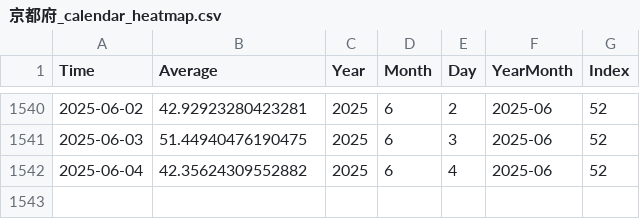
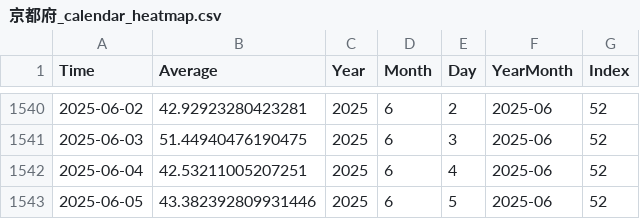
Before and after one commit to NRFormer/NRFormer.github.io, a CSV file: json/data_calender_heatmap/京都府_calendar_heatmap.csv, drawn as a sheet; only a part is shown, gaps mark what is left out.

```diff
--- a/json/data_calender_heatmap/京都府_calendar_heatmap.csv
+++ b/json/data_calender_heatmap/京都府_calendar_heatmap.csv
@@ -1541,2 +1541,3 @@ Time,Average,Year,Month,Day,YearMonth,Index
 2025-06-03,51.44940476190475,2025,6,3,2025-06,52
-2025-06-04,42.35624309552882,2025,6,4,2025-06,52
+2025-06-04,42.53211005207251,2025,6,4,2025-06,52
+2025-06-05,43.382392809931446,2025,6,5,2025-06,52
```
Also changed, not shown: json/data_calender_heatmap/千葉県_calendar_heatmap.csv, json/data_calender_heatmap/宮城県_calendar_heatmap.csv, 57 other files.
